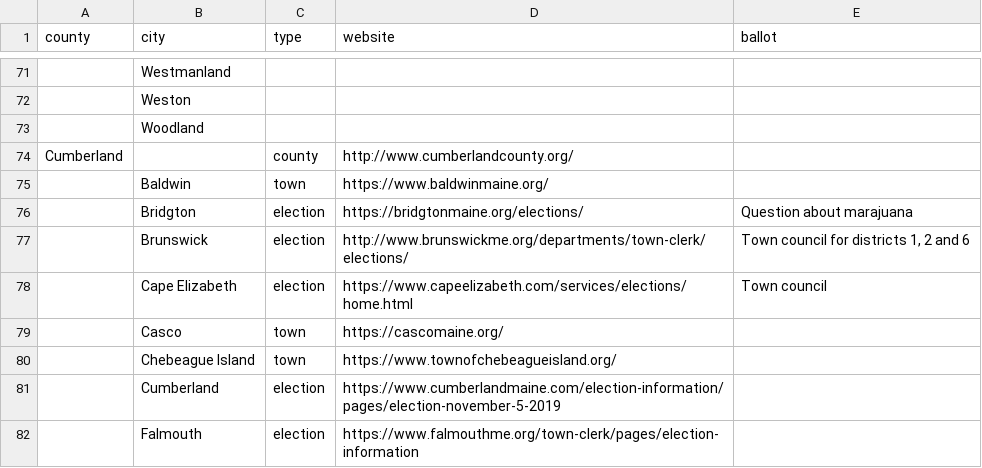
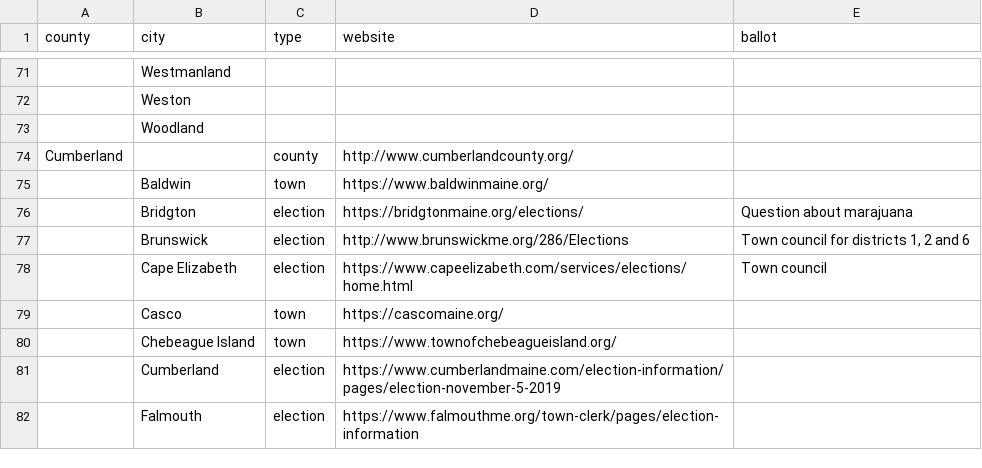
Before and after one commit to OpenMaine/maineballot, a CSV file: _data/local.csv, drawn as a sheet; only a part is shown, gaps mark what is left out.

Commit message:
Fixes link to Brunswick site

```diff
--- a/_data/local.csv
+++ b/_data/local.csv
@@ -76,3 +76,3 @@ Cumberland,,county,http://www.cumberlandcounty.org/,
 ,Bridgton,election,https://bridgtonmaine.org/elections/,Question about marajuana
-,Brunswick,election,http://www.brunswickme.org/departments/town-clerk/elections/,"Town council for districts 1, 2 and 6"
+,Brunswick,election,http://www.brunswickme.org/286/Elections,"Town council for districts 1, 2 and 6"
 ,Cape Elizabeth,election,https://www.capeelizabeth.com/services/elections/home.html,Town council
```
